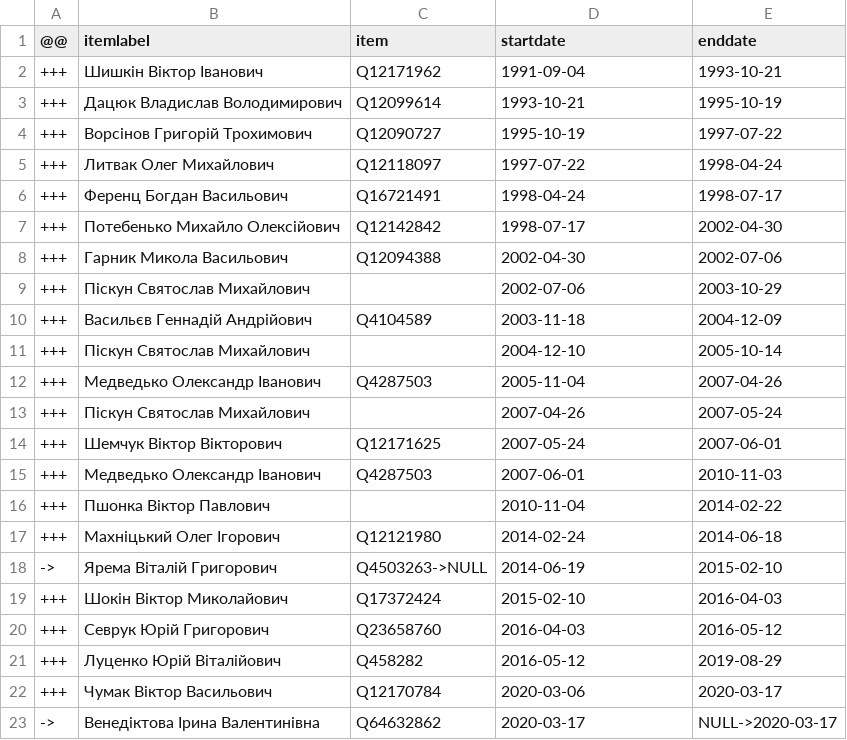
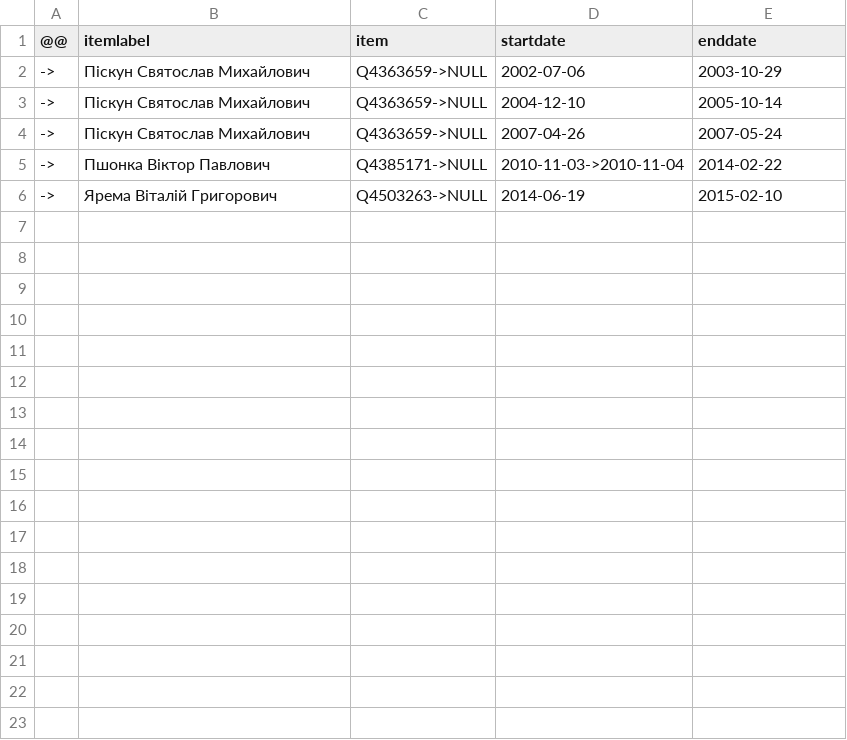
Before and after one commit to every-politician-scrapers/ukraine-cabinet, a CSV file: sources/prosecutor-uawiki/diff.csv, drawn as a sheet.

```diff
--- a/sources/prosecutor-uawiki/diff.csv
+++ b/sources/prosecutor-uawiki/diff.csv
@@ -1,23 +1,6 @@
 @@,itemlabel,item,startdate,enddate
-+++,Шишкін Віктор Іванович,Q12171962,1991-09-04,1993-10-21
-+++,Дацюк Владислав Володимирович,Q12099614,1993-10-21,1995-10-19
-+++,Ворсінов Григорій Трохимович,Q12090727,1995-10-19,1997-07-22
-+++,Литвак Олег Михайлович,Q12118097,1997-07-22,1998-04-24
-+++,Ференц Богдан Васильович,Q16721491,1998-04-24,1998-07-17
-+++,Потебенько Михайло Олексійович,Q12142842,1998-07-17,2002-04-30
-+++,Гарник Микола Васильович,Q12094388,2002-04-30,2002-07-06
-+++,Піскун Святослав Михайлович,,2002-07-06,2003-10-29
-+++,Васильєв Геннадій Андрійович,Q4104589,2003-11-18,2004-12-09
-+++,Піскун Святослав Михайлович,,2004-12-10,2005-10-14
-+++,Медведько Олександр Іванович,Q4287503,2005-11-04,2007-04-26
-+++,Піскун Святослав Михайлович,,2007-04-26,2007-05-24
-+++,Шемчук Віктор Вікторович,Q12171625,2007-05-24,2007-06-01
-+++,Медведько Олександр Іванович,Q4287503,2007-06-01,2010-11-03
-+++,Пшонка Віктор Павлович,,2010-11-04,2014-02-22
-+++,Махніцький Олег Ігорович,Q12121980,2014-02-24,2014-06-18
+->,Піскун Святослав Михайлович,Q4363659->NULL,2002-07-06,2003-10-29
+->,Піскун Святослав Михайлович,Q4363659->NULL,2004-12-10,2005-10-14
+->,Піскун Святослав Михайлович,Q4363659->NULL,2007-04-26,2007-05-24
+->,Пшонка Віктор Павлович,Q4385171->NULL,2010-11-03->2010-11-04,2014-02-22
 ->,Ярема Віталій Григорович,Q4503263->NULL,2014-06-19,2015-02-10
-+++,Шокін Віктор Миколайович,Q17372424,2015-02-10,2016-04-03
-+++,Севрук Юрій Григорович,Q23658760,2016-04-03,2016-05-12
-+++,Луценко Юрій Віталійович,Q458282,2016-05-12,2019-08-29
-+++,Чумак Віктор Васильович,Q12170784,2020-03-06,2020-03-17
-->,Венедіктова Ірина Валентинівна,Q64632862,2020-03-17,NULL->2020-03-17
```
Also changed, not shown: sources/prosecutor-uawiki/scraped.csv, sources/prosecutor-uawiki/wikidata.csv.
